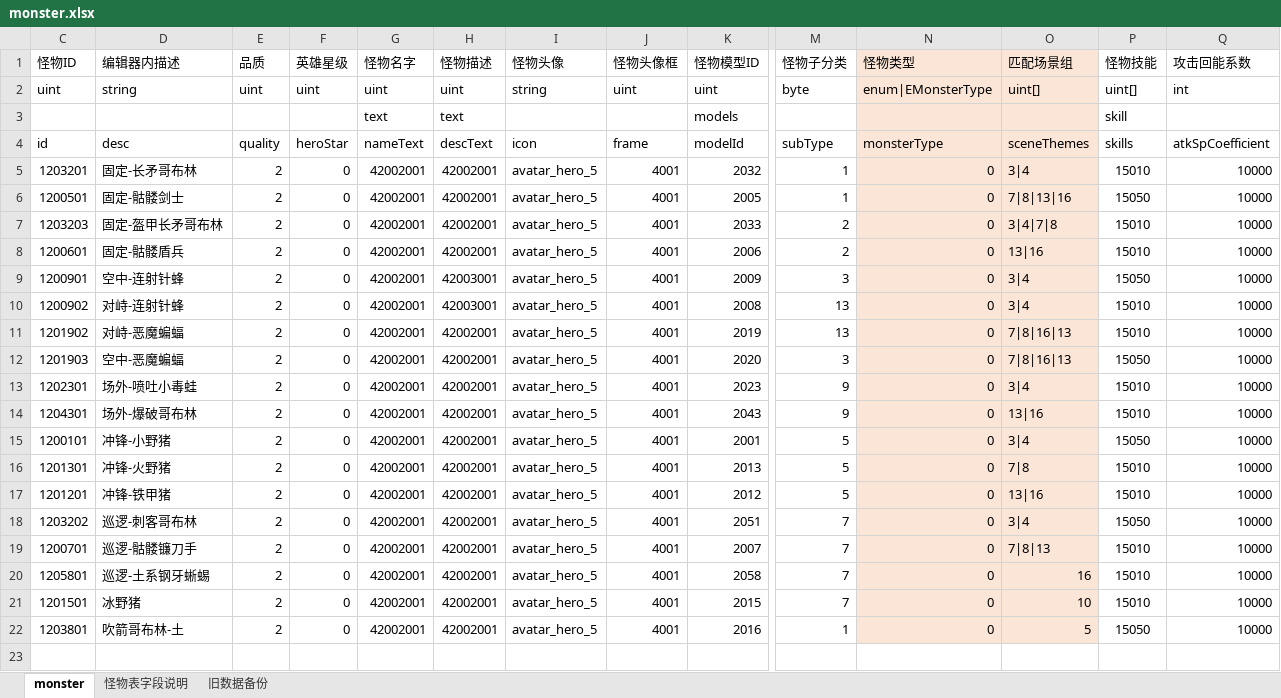
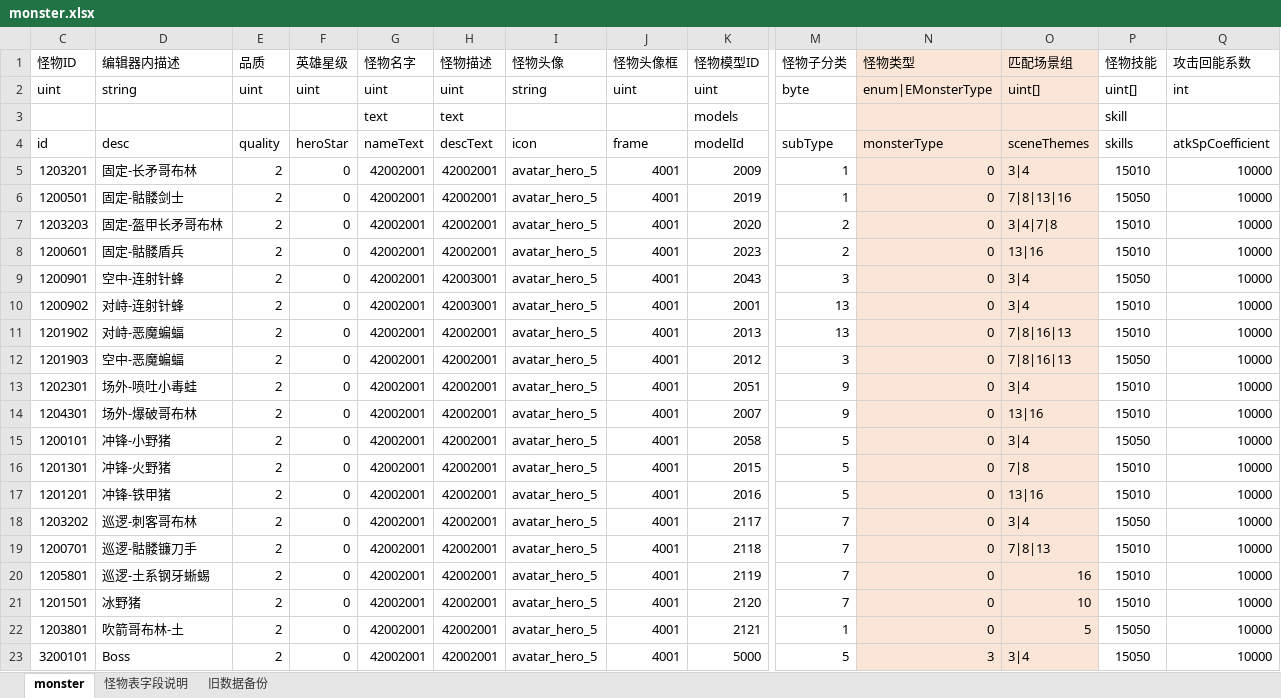
Before and after one commit to dfnum1/HappyWorld, an Excel workbook: Developer/配置表/Excel/monster.xlsx, sheet monster, drawn as a sheet; only a part is shown, gaps mark what is left out; values as stored, in another font and other column widths than the file's, no borders; conditional formats not drawn; rows hold the shown columns only; the diff names each change by its address in the sheet, - before the commit and + after, or states it on an @@ line.

```diff
--- a/Developer/配置表/Excel/monster.xlsx (sheet monster)
+++ b/Developer/配置表/Excel/monster.xlsx (sheet monster)
-K5 (怪物模型ID): 2032
+K5 (怪物模型ID): 2009
-K6 (怪物模型ID): 2005
+K6 (怪物模型ID): 2019
-K7 (怪物模型ID): 2033
+K7 (怪物模型ID): 2020
-K8 (怪物模型ID): 2006
+K8 (怪物模型ID): 2023
-K9 (怪物模型ID): 2009
+K9 (怪物模型ID): 2043
-K10 (怪物模型ID): 2008
+K10 (怪物模型ID): 2001
-K11 (怪物模型ID): 2019
+K11 (怪物模型ID): 2013
-K12 (怪物模型ID): 2020
+K12 (怪物模型ID): 2012
-K13 (怪物模型ID): 2023
+K13 (怪物模型ID): 2051
-K14 (怪物模型ID): 2043
+K14 (怪物模型ID): 2007
-K15 (怪物模型ID): 2001
+K15 (怪物模型ID): 2058
-K16 (怪物模型ID): 2013
+K16 (怪物模型ID): 2015
-K17 (怪物模型ID): 2012
+K17 (怪物模型ID): 2016
-K18 (怪物模型ID): 2051
+K18 (怪物模型ID): 2117
-K19 (怪物模型ID): 2007
+K19 (怪物模型ID): 2118
-K20 (怪物模型ID): 2058
+K20 (怪物模型ID): 2119
-K21 (怪物模型ID): 2015
+K21 (怪物模型ID): 2120
-K22 (怪物模型ID): 2016
+K22 (怪物模型ID): 2121
+row 23: 3200101 | Boss | 2 | 0 | 42002001 | 42002001 | avatar_hero_5 | 4001 | 5000 | 5 | 3 | 3|4 | 15050 | 10000
```
Also changed, not shown: Developer/配置表/Excel/models.xlsx, 30 other files.
